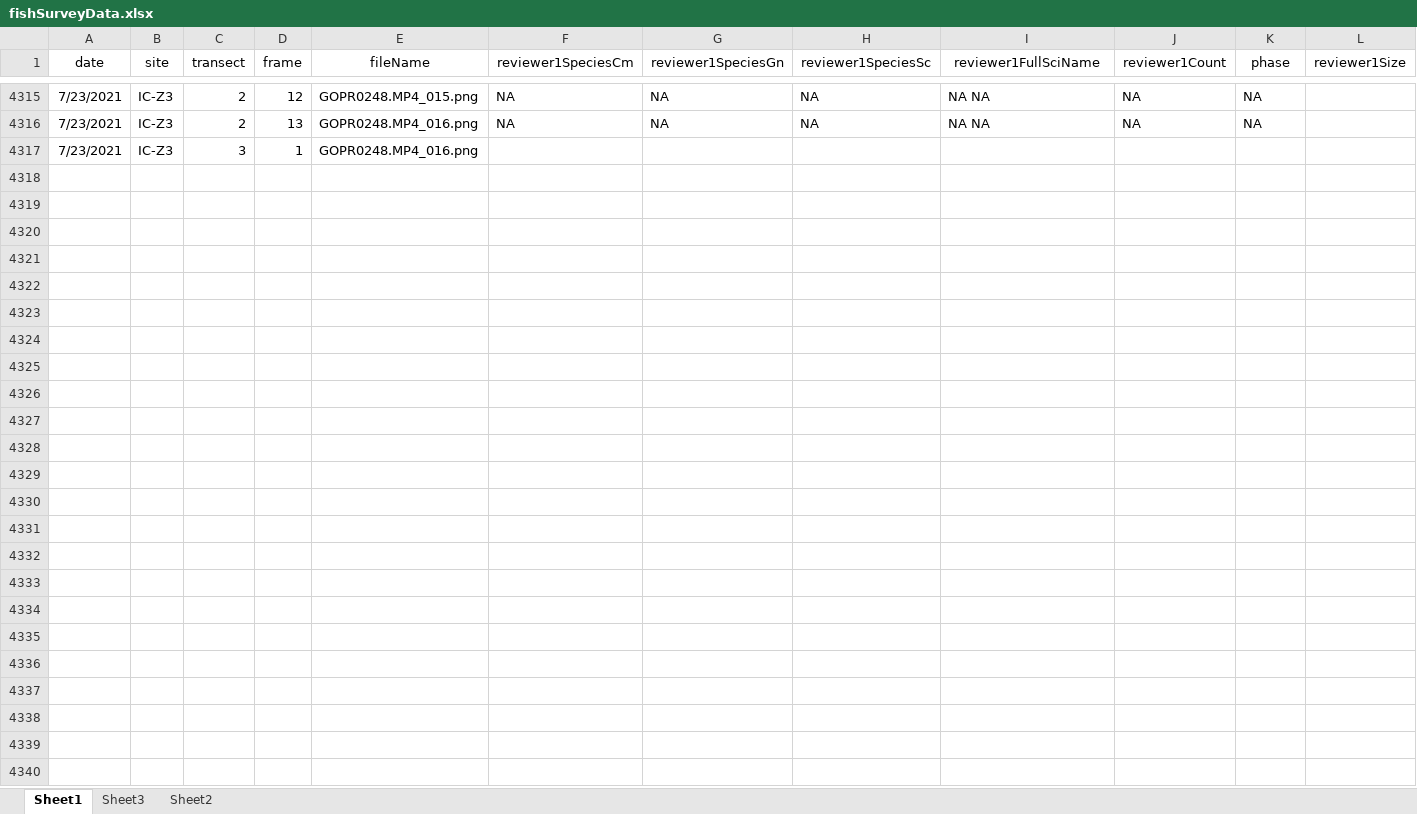
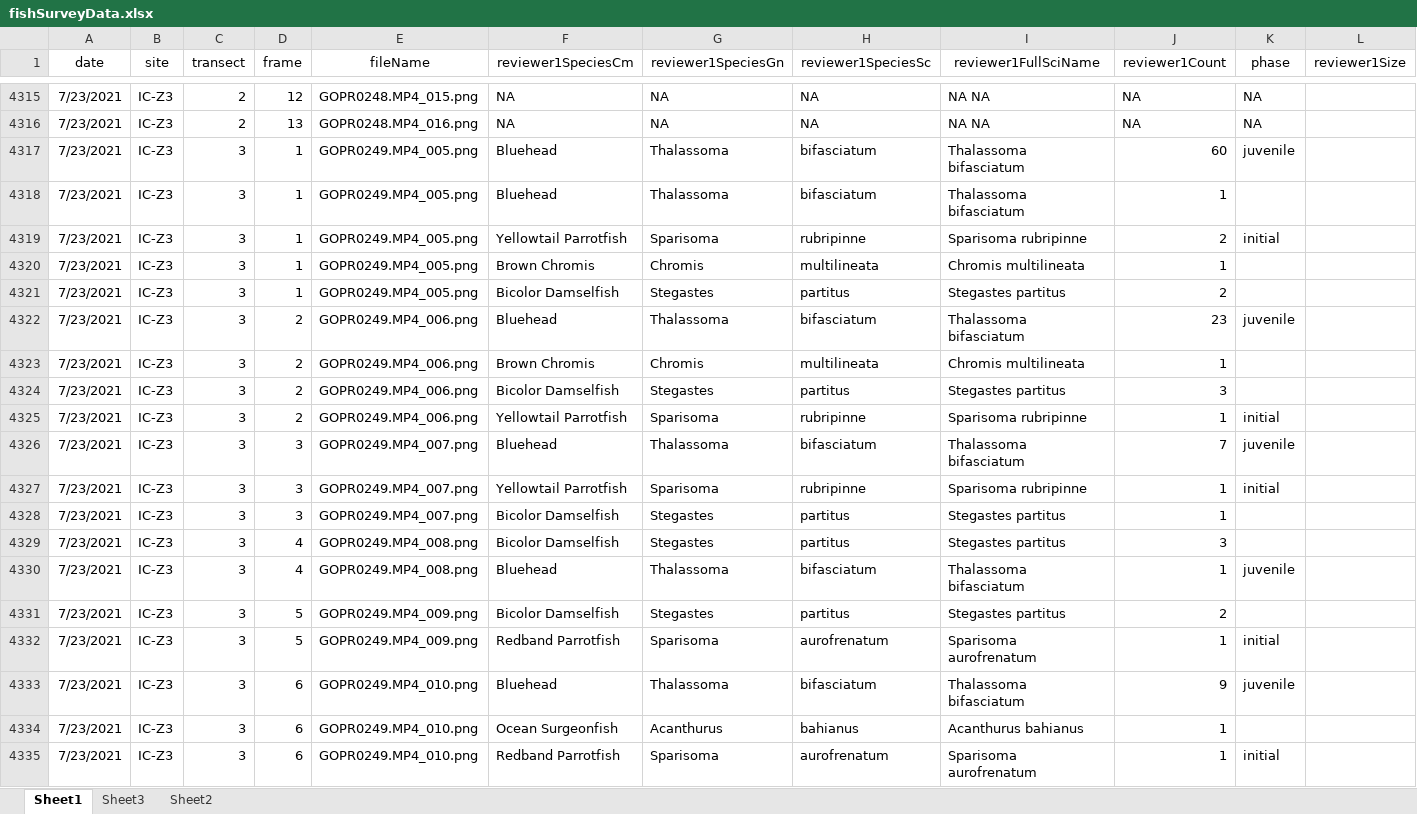
Before and after one commit to icombs2017/photogrammetryNOAA, an Excel workbook: fishSurveys/data/fishSurveyData.xlsx, sheet Sheet1, drawn as a sheet; only a part is shown, gaps mark what is left out; values as stored, in another font and other column widths than the file's, no borders; addresses are those after the commit; rows hold the shown columns only; the diff covers the shown part only; the diff names each change by its address in the sheet, - before the commit and + after, or states it on an @@ line.

Commit message:
Update fishSurveyData.xlsx

```diff
--- a/fishSurveys/data/fishSurveyData.xlsx (sheet Sheet1)
+++ b/fishSurveys/data/fishSurveyData.xlsx (sheet Sheet1)
+row 4317: 7/23/2021 | IC-Z3 | 3 | 1 | GOPR0249.MP4_005.png | Bluehead | Thalassoma | bifasciatum | Thalassoma bifasciatum | 60 | juvenile
-E4318 (fileName): GOPR0248.MP4_016.png
+E4318 (fileName): GOPR0249.MP4_005.png
-F4318 (reviewer1SpeciesCm): (empty)
+F4318 (reviewer1SpeciesCm): Bluehead
-G4318 (reviewer1SpeciesGn): (empty)
+G4318 (reviewer1SpeciesGn): Thalassoma
-H4318 (reviewer1SpeciesSc): (empty)
+H4318 (reviewer1SpeciesSc): bifasciatum
-I4318 (reviewer1FullSciName): (empty)
+I4318 (reviewer1FullSciName): Thalassoma bifasciatum
-J4318 (reviewer1Count): (empty)
+J4318 (reviewer1Count): 1
+row 4319: 7/23/2021 | IC-Z3 | 3 | 1 | GOPR0249.MP4_005.png | Yellowtail Parrotfish | Sparisoma | rubripinne | Sparisoma rubripinne | 2 | initial
+row 4320: 7/23/2021 | IC-Z3 | 3 | 1 | GOPR0249.MP4_005.png | Brown Chromis | Chromis | multilineata | Chromis multilineata | 1
+row 4321: 7/23/2021 | IC-Z3 | 3 | 1 | GOPR0249.MP4_005.png | Bicolor Damselfish | Stegastes | partitus | Stegastes partitus | 2
+row 4322: 7/23/2021 | IC-Z3 | 3 | 2 | GOPR0249.MP4_006.png | Bluehead | Thalassoma | bifasciatum | Thalassoma bifasciatum | 23 | juvenile
+row 4323: 7/23/2021 | IC-Z3 | 3 | 2 | GOPR0249.MP4_006.png | Brown Chromis | Chromis | multilineata | Chromis multilineata | 1
+row 4324: 7/23/2021 | IC-Z3 | 3 | 2 | GOPR0249.MP4_006.png | Bicolor Damselfish | Stegastes | partitus | Stegastes partitus | 3
+row 4325: 7/23/2021 | IC-Z3 | 3 | 2 | GOPR0249.MP4_006.png | Yellowtail Parrotfish | Sparisoma | rubripinne | Sparisoma rubripinne | 1 | initial
+row 4326: 7/23/2021 | IC-Z3 | 3 | 3 | GOPR0249.MP4_007.png | Bluehead | Thalassoma | bifasciatum | Thalassoma bifasciatum | 7 | juvenile
+row 4327: 7/23/2021 | IC-Z3 | 3 | 3 | GOPR0249.MP4_007.png | Yellowtail Parrotfish | Sparisoma | rubripinne | Sparisoma rubripinne | 1 | initial
+row 4328: 7/23/2021 | IC-Z3 | 3 | 3 | GOPR0249.MP4_007.png | Bicolor Damselfish | Stegastes | partitus | Stegastes partitus | 1
+row 4329: 7/23/2021 | IC-Z3 | 3 | 4 | GOPR0249.MP4_008.png | Bicolor Damselfish | Stegastes | partitus | Stegastes partitus | 3
+row 4330: 7/23/2021 | IC-Z3 | 3 | 4 | GOPR0249.MP4_008.png | Bluehead | Thalassoma | bifasciatum | Thalassoma bifasciatum | 1 | juvenile
+row 4331: 7/23/2021 | IC-Z3 | 3 | 5 | GOPR0249.MP4_009.png | Bicolor Damselfish | Stegastes | partitus | Stegastes partitus | 2
+row 4332: 7/23/2021 | IC-Z3 | 3 | 5 | GOPR0249.MP4_009.png | Redband Parrotfish | Sparisoma | aurofrenatum | Sparisoma aurofrenatum | 1 | initial
+row 4333: 7/23/2021 | IC-Z3 | 3 | 6 | GOPR0249.MP4_010.png | Bluehead | Thalassoma | bifasciatum | Thalassoma bifasciatum | 9 | juvenile
+row 4334: 7/23/2021 | IC-Z3 | 3 | 6 | GOPR0249.MP4_010.png | Ocean Surgeonfish | Acanthurus | bahianus | Acanthurus bahianus | 1
+row 4335: 7/23/2021 | IC-Z3 | 3 | 6 | GOPR0249.MP4_010.png | Redband Parrotfish | Sparisoma | aurofrenatum | Sparisoma aurofrenatum | 1 | initial
```
Also changed, not shown: 13 added rows elsewhere in this sheet.
